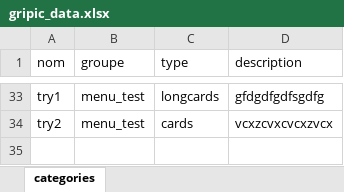
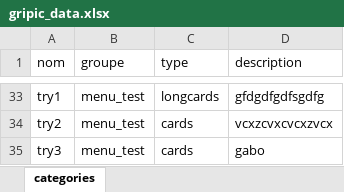
Before and after one commit to Gripic-sorbonne/gripic-sorbonne.github.io, an Excel workbook: scripts/gripic_data.xlsx, sheet categories, drawn as a sheet; only a part is shown, gaps mark what is left out; values as stored, in another font and other column widths than the file's, no borders; the diff names each change by its address in the sheet, - before the commit and + after, or states it on an @@ line.

Commit message:
update data

```diff
--- a/scripts/gripic_data.xlsx (sheet categories)
+++ b/scripts/gripic_data.xlsx (sheet categories)
+row 35: try3 | menu_test | cards | gabo
```
Also changed, not shown: 39 other files.
